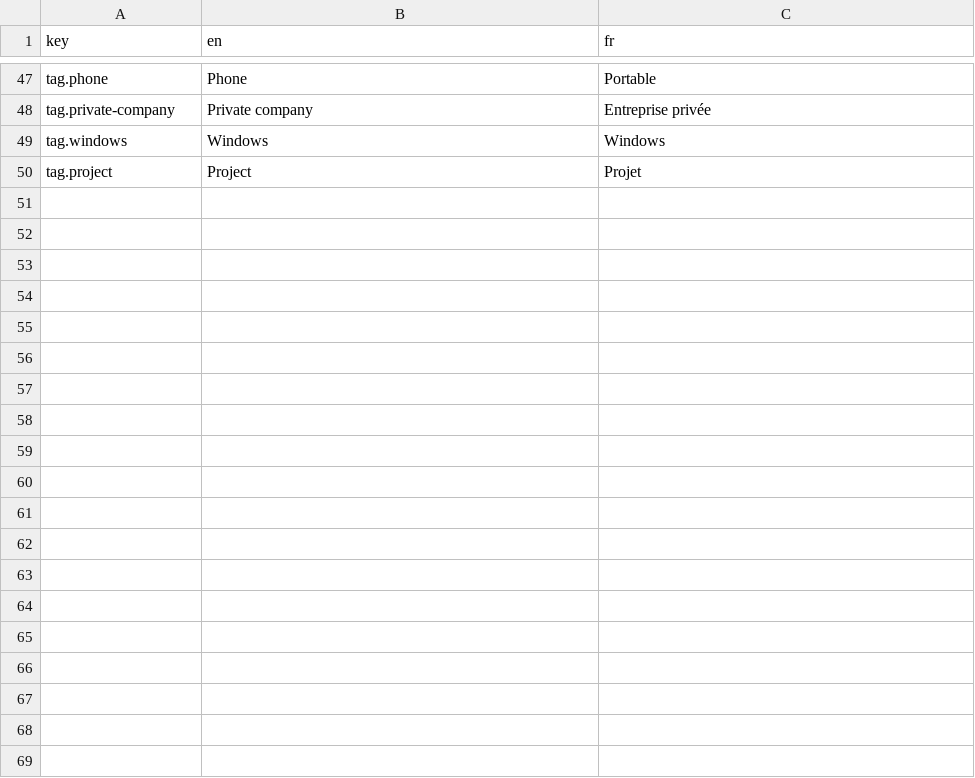
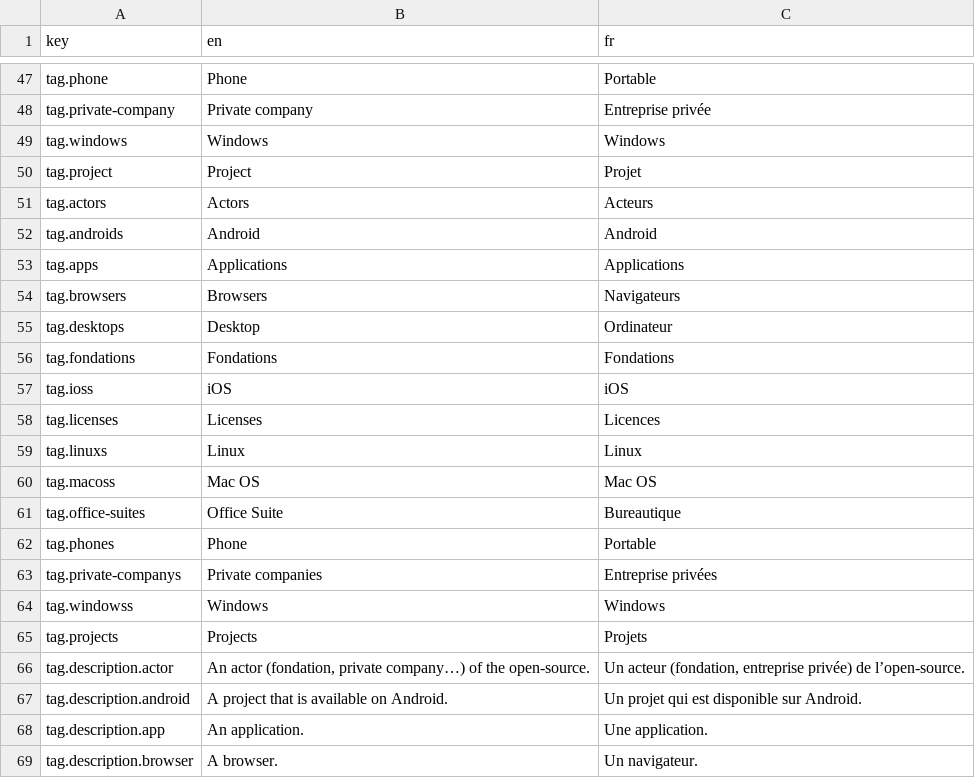
Before and after one commit to AntoninLoubiere/open-source-society, a CSV file: locales/translations.csv, drawn as a sheet; only a part is shown, gaps mark what is left out; the diff covers the shown part only.

```diff
--- a/locales/translations.csv
+++ b/locales/translations.csv
@@ -50 +50,20 @@ tag.windows,Windows,Windows
 tag.project,Project,Projet
+tag.actors,Actors,Acteurs
+tag.androids,Android,Android
+tag.apps,Applications,Applications
+tag.browsers,Browsers,Navigateurs
+tag.desktops,Desktop,Ordinateur
+tag.fondations,Fondations,Fondations
+tag.ioss,iOS,iOS
+tag.licenses,Licenses,Licences
+tag.linuxs,Linux,Linux
+tag.macoss,Mac OS,Mac OS
+tag.office-suites,Office Suite,Bureautique
+tag.phones,Phone,Portable
+tag.private-companys,Private companies,Entreprise privées
+tag.windowss,Windows,Windows
+tag.projects,Projects,Projets
+tag.description.actor,"An actor (fondation, private company…) of the open-source.","Un acteur (fondation, entreprise privée) de l’open-source."
+tag.description.android,A project that is available on Android.,Un projet qui est disponible sur Android.
+tag.description.app,An application.,Une application.
+tag.description.browser,A browser.,Un navigateur.
```
Also changed, not shown: 31 added rows and 1 edited cell elsewhere in this file, 52 other files.
